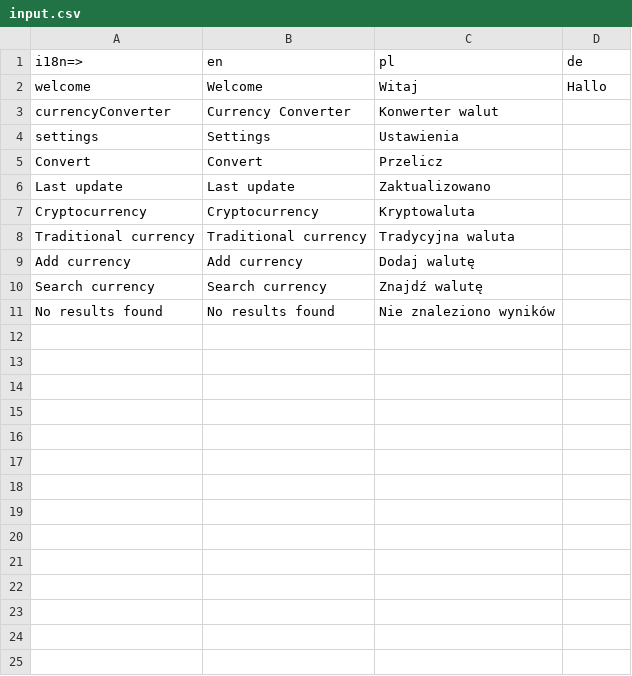
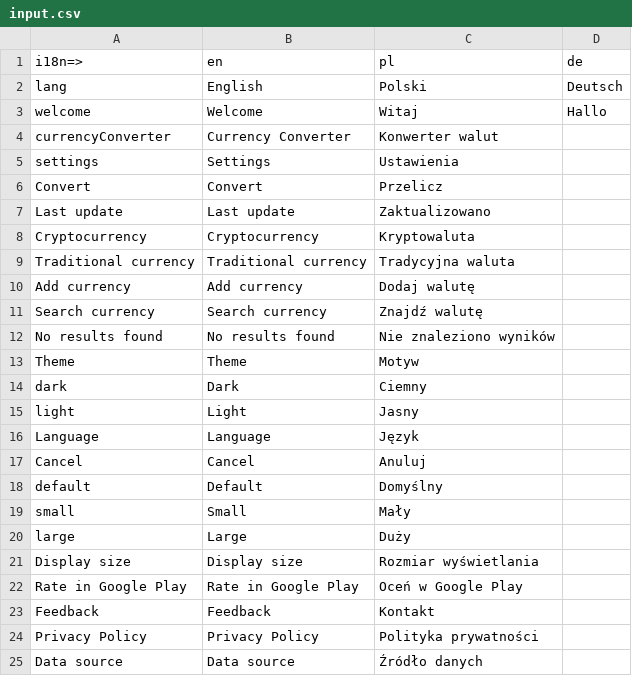
Before and after one commit to daniel-szulc/react-native-currency-converter, a CSV file: translation/input.csv, drawn as a sheet.

Commit message:
settings and save data

```diff
--- a/translation/input.csv
+++ b/translation/input.csv
@@ -1,2 +1,3 @@
 i18n=>,en,pl,de
+lang,English,Polski,Deutsch
 welcome,Welcome,Witaj,Hallo
@@ -11 +12,14 @@ Search currency,Search currency,Znajdź walutę
 No results found,No results found,Nie znaleziono wyników
+Theme,Theme,Motyw
+dark,Dark,Ciemny
+light,Light,Jasny
+Language,Language,Język
+Cancel,Cancel,Anuluj
+default,Default,Domyślny,
+small,Small,Mały,
+large,Large,Duży,
+Display size,Display size,Rozmiar wyświetlania,
+Rate in Google Play,Rate in Google Play,Oceń w Google Play,
+Feedback,Feedback,Kontakt,
+Privacy Policy,Privacy Policy,Polityka prywatności,
+Data source,Data source,Źródło danych
```
Also changed, not shown: 39 other files.
